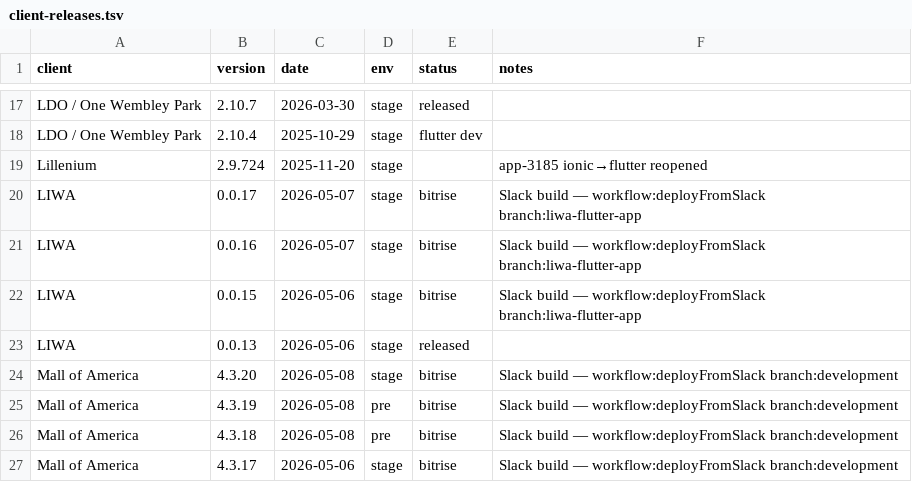
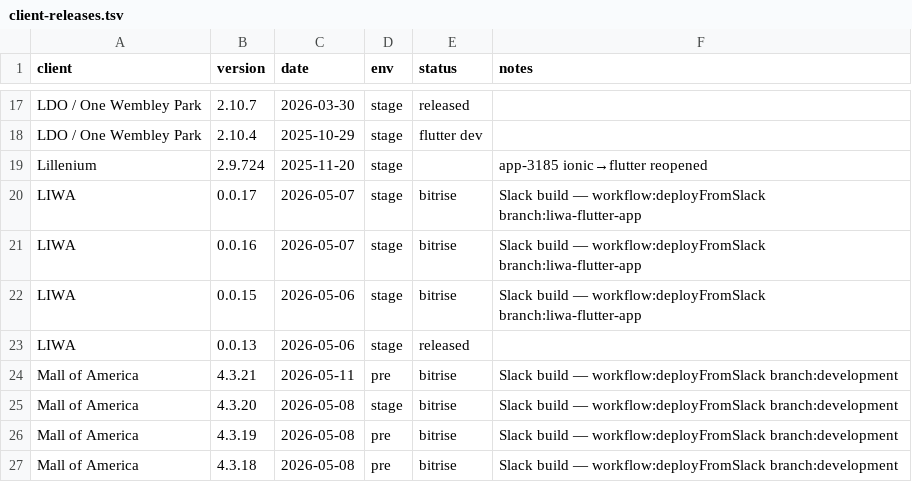
Before and after one commit to dayerdl/slack-bitrise-build-trigger, a TSV file: data/client-releases.tsv, drawn as a sheet; only a part is shown, gaps mark what is left out; the shorter side is filled out with more unchanged rows.

Commit message:
chore(releases): Mall of America 4.3.21 from Bitrise trigger [slack]

```diff
--- a/data/client-releases.tsv
+++ b/data/client-releases.tsv
@@ -23,2 +23,3 @@ LIWA	0.0.15	2026-05-06	stage	bitrise	Slack build — workflow:deployFromSlack br
 LIWA	0.0.13	2026-05-06	stage	released	
+Mall of America	4.3.21	2026-05-11	pre	bitrise	Slack build — workflow:deployFromSlack branch:development
 Mall of America	4.3.20	2026-05-08	stage	bitrise	Slack build — workflow:deployFromSlack branch:development
```
